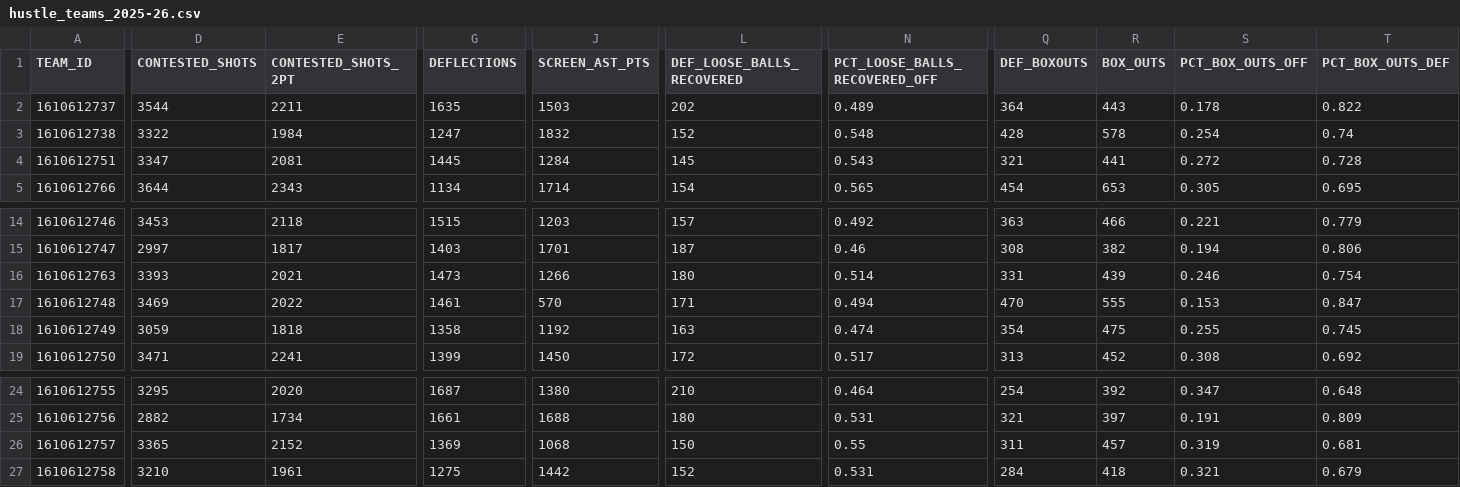
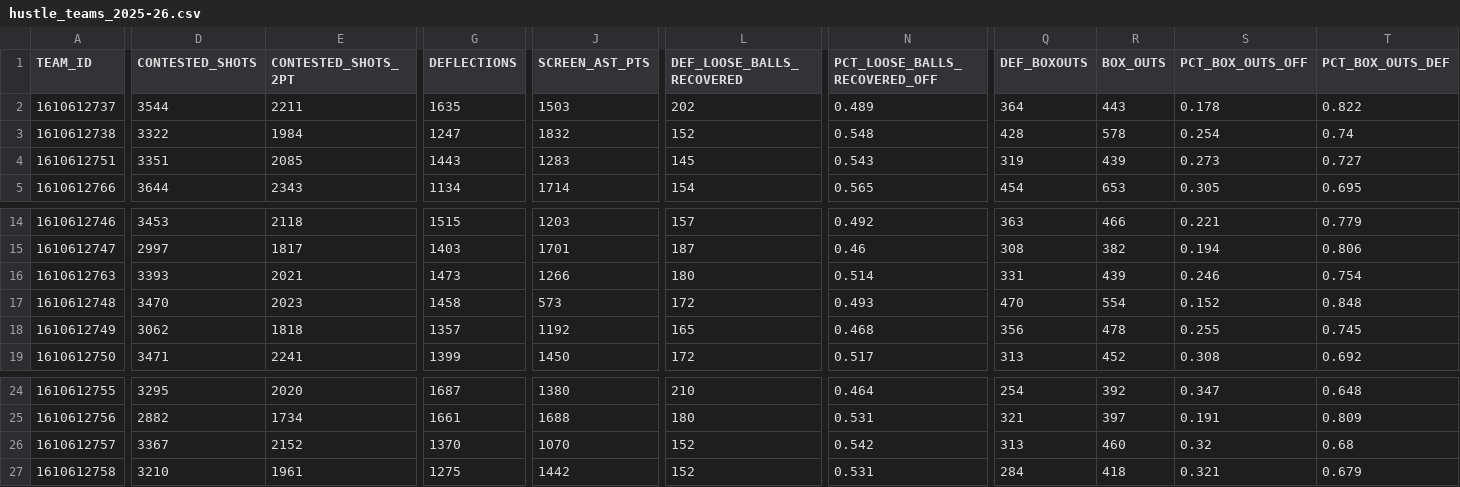
Before and after one commit to meharpalbasi/NBA_Lineup202324_Analyzer, a CSV file: data/hustle_teams_2025-26.csv, drawn as a sheet; only a part is shown, gaps mark what is left out; removed rows and columns are numbered as before the commit, all else as after; rows hold the shown columns only; the diff covers the shown part only; the diff names each change by its address in the sheet, - before the commit and + after, or states it on an @@ line.

```diff
--- a/data/hustle_teams_2025-26.csv
+++ b/data/hustle_teams_2025-26.csv
-D4 (CONTESTED_SHOTS): 3347
+D4 (CONTESTED_SHOTS): 3351
-E4 (CONTESTED_SHOTS_2PT): 2081
+E4 (CONTESTED_SHOTS_2PT): 2085
-G4 (DEFLECTIONS): 1445
+G4 (DEFLECTIONS): 1443
-J4 (SCREEN_AST_PTS): 1284
+J4 (SCREEN_AST_PTS): 1283
-Q4 (DEF_BOXOUTS): 321
+Q4 (DEF_BOXOUTS): 319
-R4 (BOX_OUTS): 441
+R4 (BOX_OUTS): 439
-S4 (PCT_BOX_OUTS_OFF): 0.272
+S4 (PCT_BOX_OUTS_OFF): 0.273
-T4 (PCT_BOX_OUTS_DEF): 0.728
+T4 (PCT_BOX_OUTS_DEF): 0.727
-D17 (CONTESTED_SHOTS): 3469
+D17 (CONTESTED_SHOTS): 3470
-E17 (CONTESTED_SHOTS_2PT): 2022
+E17 (CONTESTED_SHOTS_2PT): 2023
-G17 (DEFLECTIONS): 1461
+G17 (DEFLECTIONS): 1458
-J17 (SCREEN_AST_PTS): 570
+J17 (SCREEN_AST_PTS): 573
-L17 (DEF_LOOSE_BALLS_RECOVERED): 171
+L17 (DEF_LOOSE_BALLS_RECOVERED): 172
-N17 (PCT_LOOSE_BALLS_RECOVERED_OFF): 0.494
+N17 (PCT_LOOSE_BALLS_RECOVERED_OFF): 0.493
-R17 (BOX_OUTS): 555
+R17 (BOX_OUTS): 554
-S17 (PCT_BOX_OUTS_OFF): 0.153
+S17 (PCT_BOX_OUTS_OFF): 0.152
-T17 (PCT_BOX_OUTS_DEF): 0.847
+T17 (PCT_BOX_OUTS_DEF): 0.848
-D18 (CONTESTED_SHOTS): 3059
+D18 (CONTESTED_SHOTS): 3062
-G18 (DEFLECTIONS): 1358
+G18 (DEFLECTIONS): 1357
-L18 (DEF_LOOSE_BALLS_RECOVERED): 163
+L18 (DEF_LOOSE_BALLS_RECOVERED): 165
-N18 (PCT_LOOSE_BALLS_RECOVERED_OFF): 0.474
+N18 (PCT_LOOSE_BALLS_RECOVERED_OFF): 0.468
-Q18 (DEF_BOXOUTS): 354
+Q18 (DEF_BOXOUTS): 356
-R18 (BOX_OUTS): 475
+R18 (BOX_OUTS): 478
-row 26: 1610612757 | 3365 | 2152 | 1369 | 1068 | 150 | 0.55 | 311 | 457 | 0.319 | 0.681
+row 26: 1610612757 | 3367 | 2152 | 1370 | 1070 | 152 | 0.542 | 313 | 460 | 0.32 | 0.68
```
Also changed, not shown: 9 edited cells elsewhere in this file, data/defense_tracking_2025-26.csv, data/hustle_players_2025-26.csv, 4 other files.
